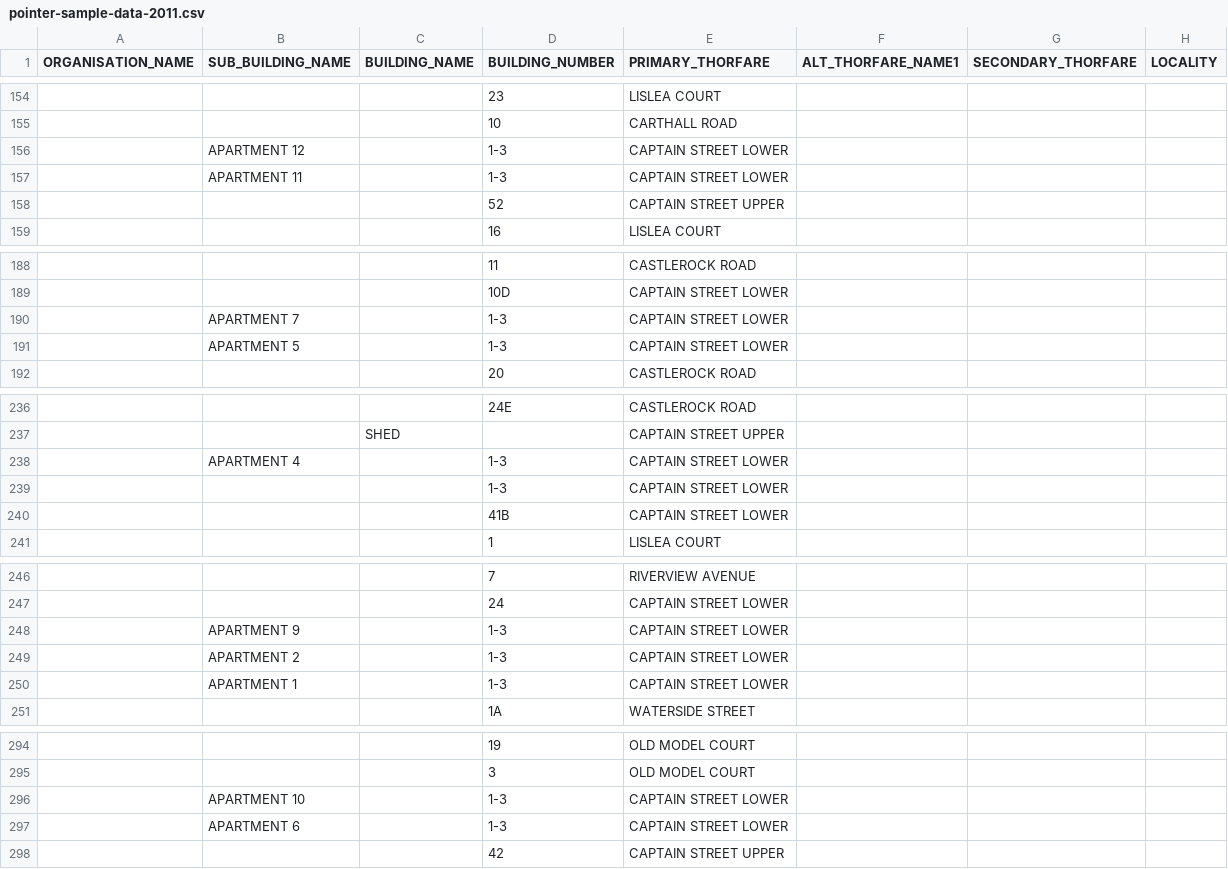
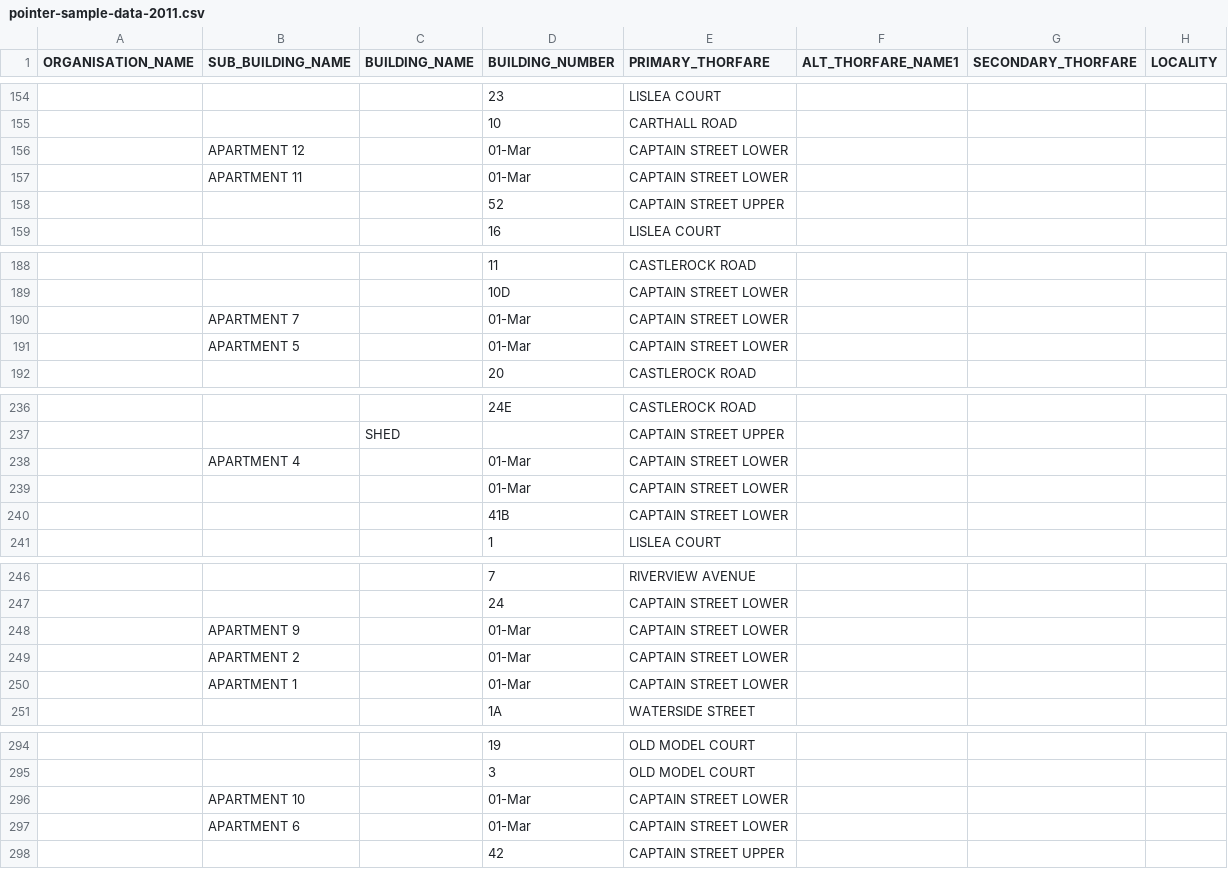
Before and after one commit to mcrothers95/egm722_project, a CSV file: pointer-sample-data-2011.csv, drawn as a sheet; only a part is shown, gaps mark what is left out; the diff covers the shown part only; the diff names each change by its address in the sheet, - before the commit and + after, or states it on an @@ line.

```diff
--- a/pointer-sample-data-2011.csv
+++ b/pointer-sample-data-2011.csv
-D156:D157 (BUILDING_NUMBER): 1-3
+D156:D157 (BUILDING_NUMBER): 01-Mar
-D190:D191 (BUILDING_NUMBER): 1-3
+D190:D191 (BUILDING_NUMBER): 01-Mar
-D238:D239 (BUILDING_NUMBER): 1-3
+D238:D239 (BUILDING_NUMBER): 01-Mar
-D248:D250 (BUILDING_NUMBER): 1-3
+D248:D250 (BUILDING_NUMBER): 01-Mar
-D296:D297 (BUILDING_NUMBER): 1-3
+D296:D297 (BUILDING_NUMBER): 01-Mar
```
Also changed, not shown: 2 edited cells elsewhere in this file.
